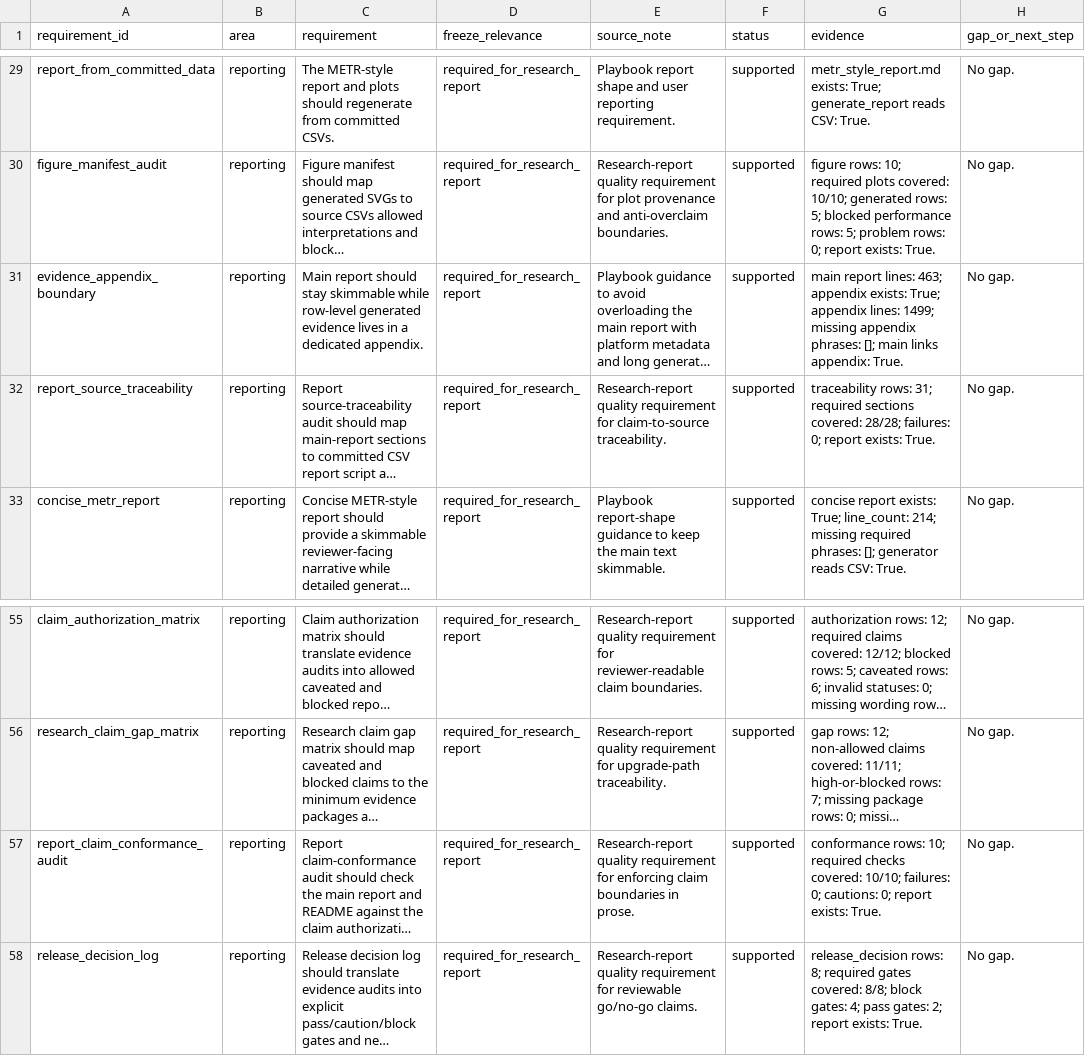
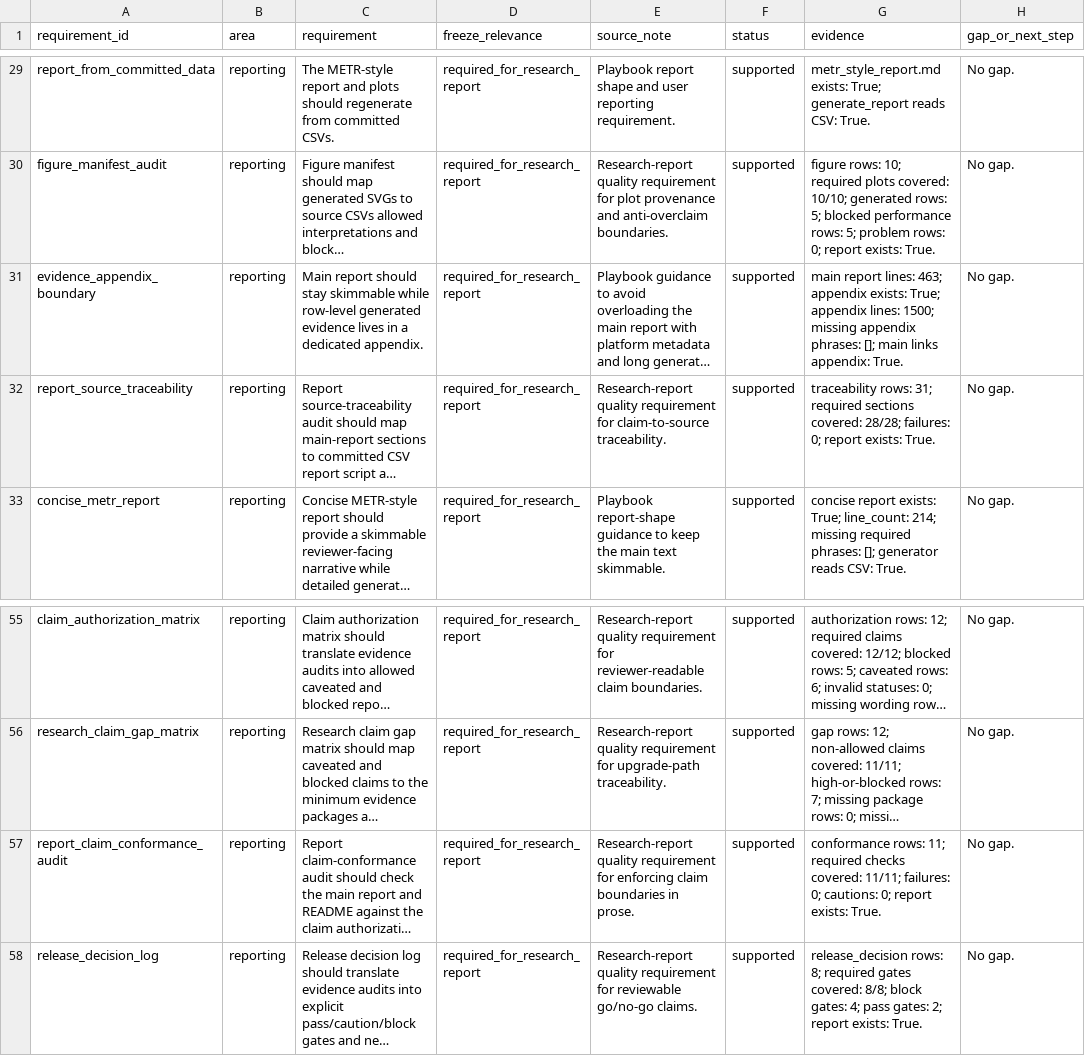
Before and after one commit to sebastian-griego/lean-time-horizon, a CSV file: data/requirement_coverage.csv, drawn as a sheet; only a part is shown, gaps mark what is left out; long unchanged cells end in …; the diff names each change by its address in the sheet, - before the commit and + after, or states it on an @@ line.

```diff
--- a/data/requirement_coverage.csv
+++ b/data/requirement_coverage.csv
-G31 (evidence): …appendix lines: 1499; missing appendix…
+G31 (evidence): …appendix lines: 1500; missing appendix…
-G57 (evidence): conformance rows: 10; required checks covered: 10/10; failures: 0;…
+G57 (evidence): conformance rows: 11; required checks covered: 11/11; failures: 0;…
```
Also changed, not shown: data/claim_evidence_audit.csv, data/freeze_readiness_roadmap.csv, 16 other files.
